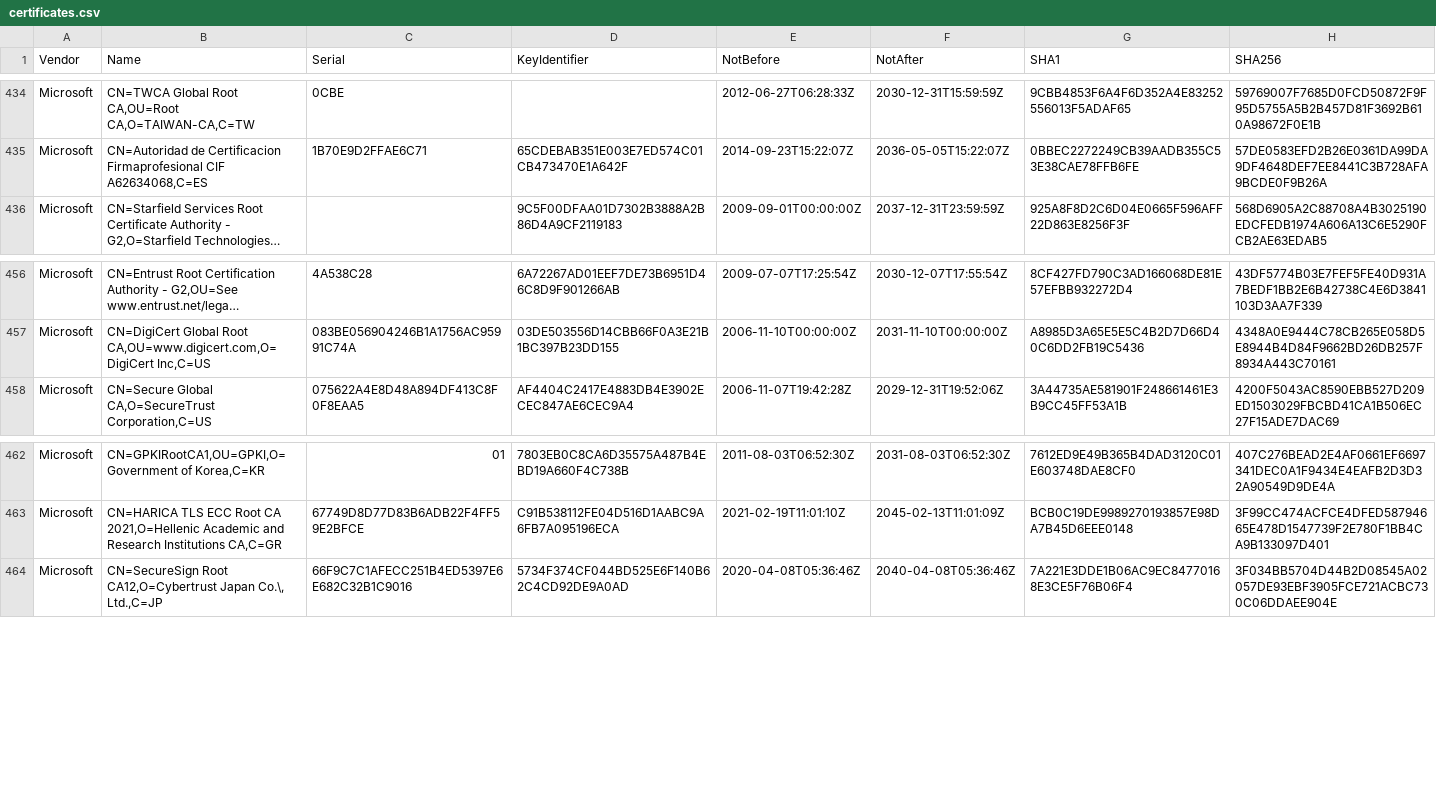
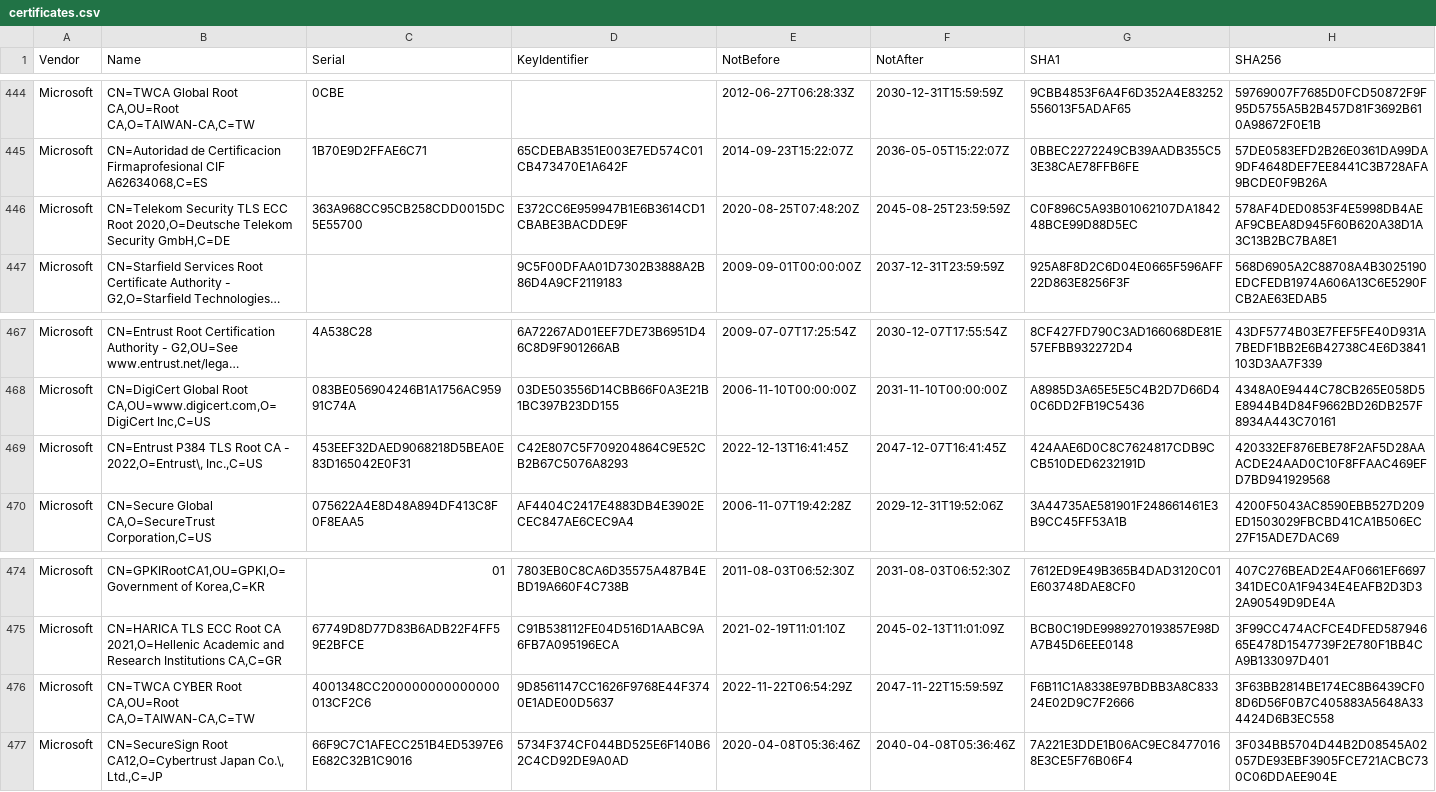
Before and after one commit to tls-inspector/rootca, a CSV file: bundles/certificates.csv, drawn as a sheet; only a part is shown, gaps mark what is left out; long unchanged cells end in …; the diff covers the shown part only; the diff names each change by its address in the sheet, - before the commit and + after, or states it on an @@ line.

```diff
--- a/bundles/certificates.csv
+++ b/bundles/certificates.csv
+row 446: Microsoft | CN=Telekom Security TLS ECC Root 2020,O=Deutsche Telekom Security GmbH,C=DE | 363A968CC95CB258CDD0015DC5E55700 | E372CC6E959947B1E6B3614CD1CBABE3BACDDE9F | 2020-08-25T07:48:20Z | 2045-08-25T23:59:59Z | C0F896C5A93B01062107DA184248BCE99D88D5EC | 578AF4DED0853F4E5998DB4AEAF9CBEA8D945F60B620A38D1A3C13B2BC7BA8E1
+row 469: Microsoft | CN=Entrust P384 TLS Root CA - 2022,O=Entrust\, Inc.,C=US | 453EEF32DAED9068218D5BEA0E83D165042E0F31 | C42E807C5F709204864C9E52CB2B67C5076A8293 | 2022-12-13T16:41:45Z | 2047-12-07T16:41:45Z | 424AAE6D0C8C7624817CDB9CCB510DED6232191D | 420332EF876EBE78F2AF5D28AAACDE24AAD0C10F8FFAAC469EFD7BD941929568
+row 476: Microsoft | CN=TWCA CYBER Root CA,OU=Root CA,O=TAIWAN-CA,C=TW | 4001348CC200000000000000013CF2C6 | 9D8561147CC1626F9768E44F3740E1ADE00D5637 | 2022-11-22T06:54:29Z | 2047-11-22T15:59:59Z | F6B11C1A8338E97BDBB3A8C83324E02D9C7F2666 | 3F63BB2814BE174EC8B6439CF08D6D56F0B7C405883A5648A334424D6B3EC558
```
Also changed, not shown: 12 added rows elsewhere in this file, 6 other files.
